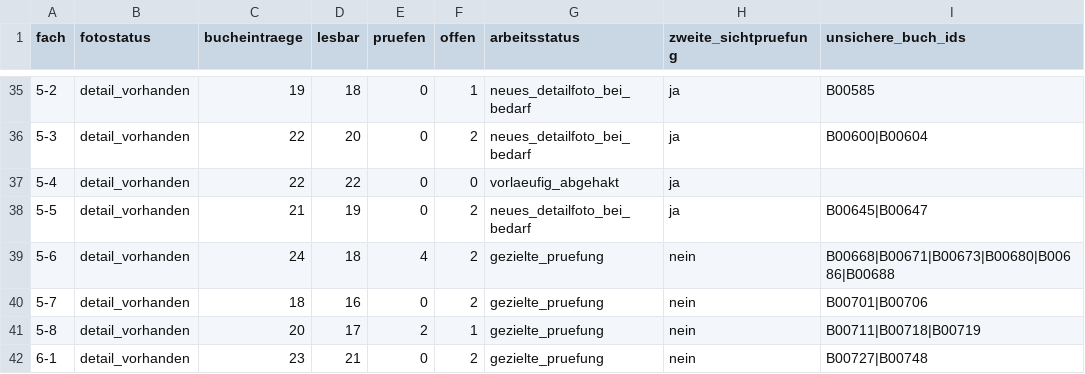
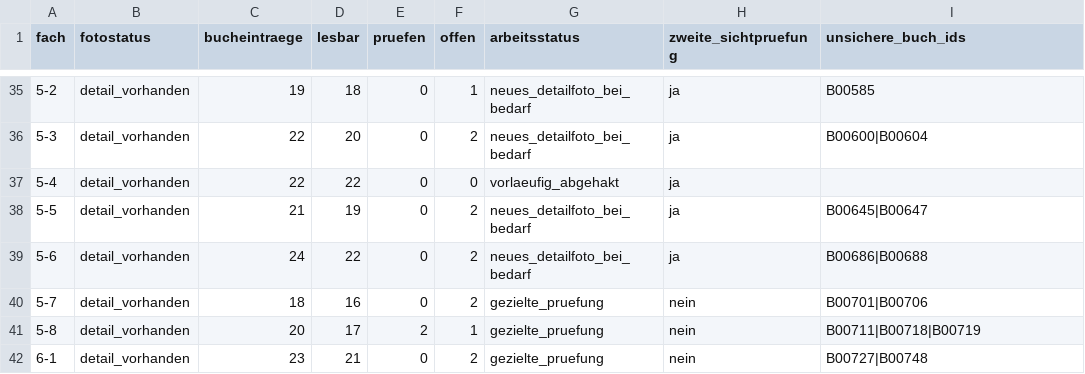
Before and after one commit to oooLITTLEooo/buecherregal, a CSV file: daten/pruefplan_faecher.csv, drawn as a sheet; only a part is shown, gaps mark what is left out.

Commit message:
Shelf 5-6 verify six targeted books and update daten/pruefplan_faecher.csv

```diff
--- a/daten/pruefplan_faecher.csv
+++ b/daten/pruefplan_faecher.csv
@@ -38,3 +38,3 @@ fach;fotostatus;bucheintraege;lesbar;pruefen;offen;arbeitsstatus;zweite_sichtpru
 5-5;detail_vorhanden;21;19;0;2;neues_detailfoto_bei_bedarf;ja;B00645|B00647
-5-6;detail_vorhanden;24;18;4;2;gezielte_pruefung;nein;B00668|B00671|B00673|B00680|B00686|B00688
+5-6;detail_vorhanden;24;22;0;2;neues_detailfoto_bei_bedarf;ja;B00686|B00688
 5-7;detail_vorhanden;18;16;0;2;gezielte_pruefung;nein;B00701|B00706
```
